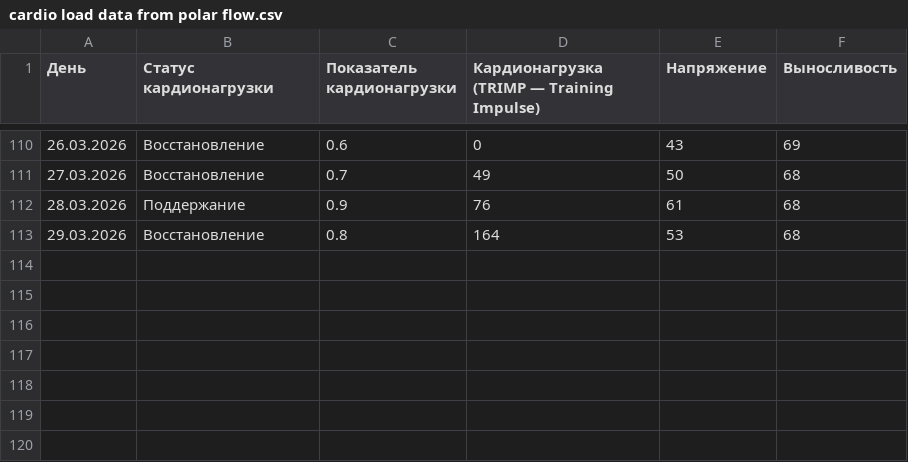
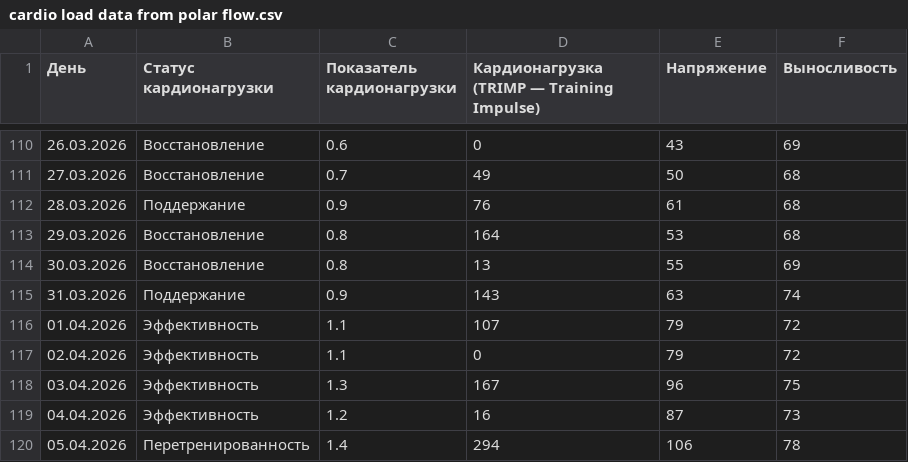
Before and after one commit to martynov-alex/workout, a CSV file: cardio load/cardio load data from polar flow.csv, drawn as a sheet; only a part is shown, gaps mark what is left out.

```diff
--- a/cardio load/cardio load data from polar flow.csv
+++ b/cardio load/cardio load data from polar flow.csv
@@ -113 +113,8 @@
 29.03.2026,Восстановление,0.8,164,53,68
+30.03.2026,Восстановление,0.8,13,55,69
+31.03.2026,Поддержание,0.9,143,63,74
+01.04.2026,Эффективность,1.1,107,79,72
+02.04.2026,Эффективность,1.1,0,79,72
+03.04.2026,Эффективность,1.3,167,96,75
+04.04.2026,Эффективность,1.2,16,87,73
+05.04.2026,Перетренированность,1.4,294,106,78
```
Also changed, not shown: training log/training log.csv, training plan/training plan.csv, 16 other files.
